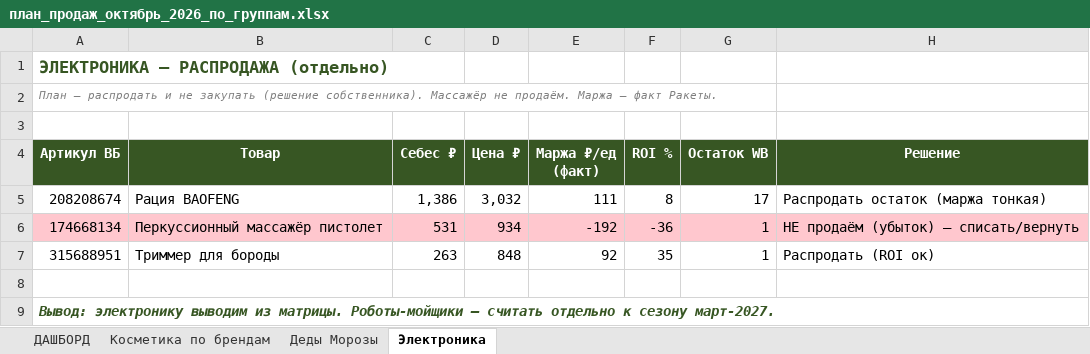
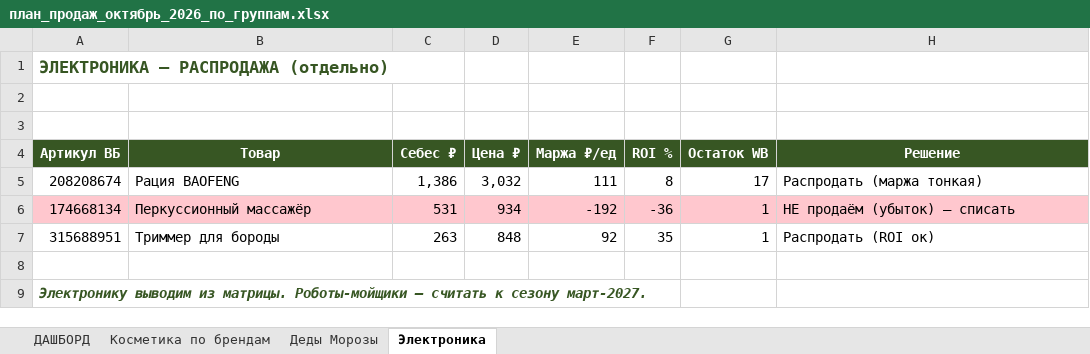
Before and after one commit to User26-2026/K-beauty-New, an Excel workbook: outputs/plan/план_продаж_октябрь_2026_по_группам.xlsx, sheet Электроника, drawn as a sheet; values as stored, in another font and other column widths than the file's, no borders; removed rows and columns are numbered as before the commit, all else as after; the diff names each change by its address in the sheet, - before the commit and + after, or states it on an @@ line.

```diff
--- a/outputs/plan/план_продаж_октябрь_2026_по_группам.xlsx (sheet Электроника)
+++ b/outputs/plan/план_продаж_октябрь_2026_по_группам.xlsx (sheet Электроника)
-row 2: План — распродать и не закупать (решение собственника). Массажёр не продаём. Маржа — факт Ракеты.
+row 3: (empty)
-E4: Маржа ₽/ед (факт)
+E4: Маржа ₽/ед
-H5 (Решение): Распродать остаток (маржа тонкая)
+H5 (Решение): Распродать (маржа тонкая)
-B6 (Товар): Перкуссионный массажёр пистолет
+B6 (Товар): Перкуссионный массажёр
-H6 (Решение): НЕ продаём (убыток) — списать/вернуть
+H6 (Решение): НЕ продаём (убыток) — списать
-A9 (Артикул ВБ): Вывод: электронику выводим из матрицы. Роботы-мойщики — считать отдельно к сезону…
+A9 (Артикул ВБ): Электронику выводим из матрицы. Роботы-мойщики — считать к сезону…
```
Also changed, not shown: sheet Косметика по брендам, sheet ДАШБОРД, sheet Деды Морозы, 1 other file.
